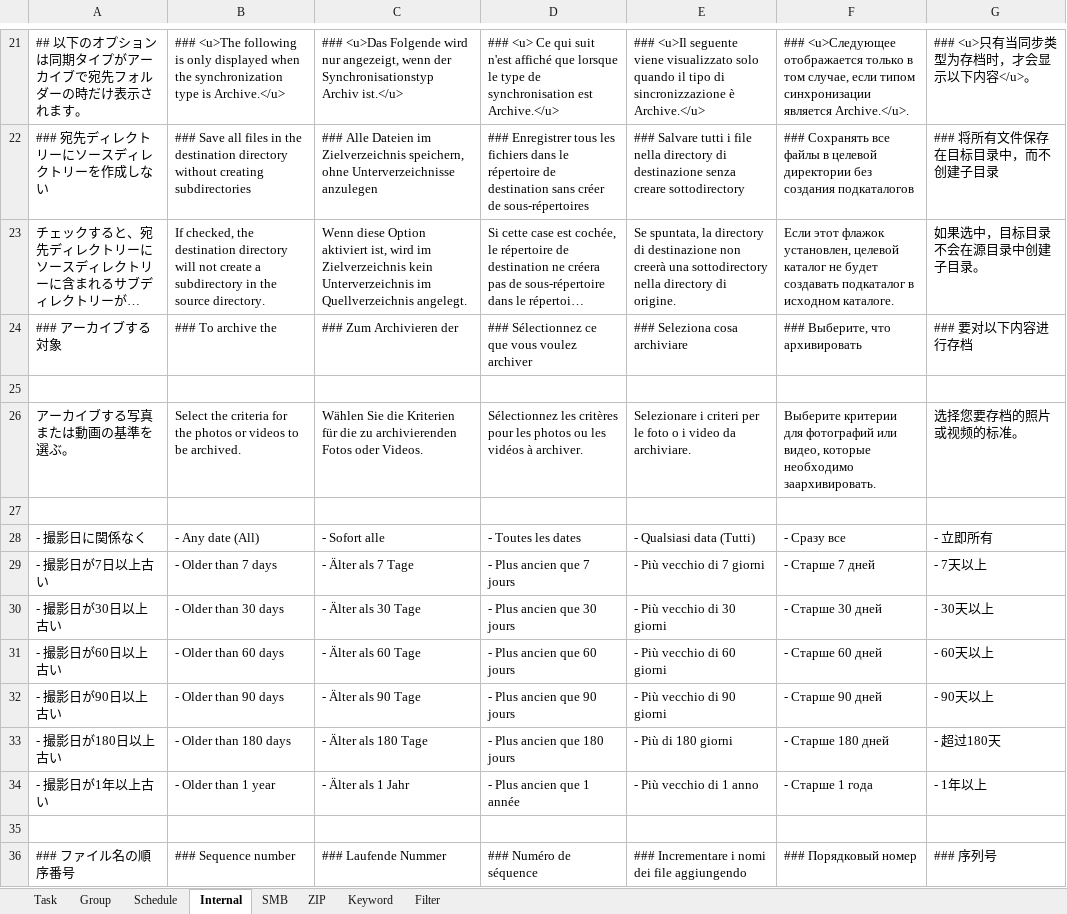
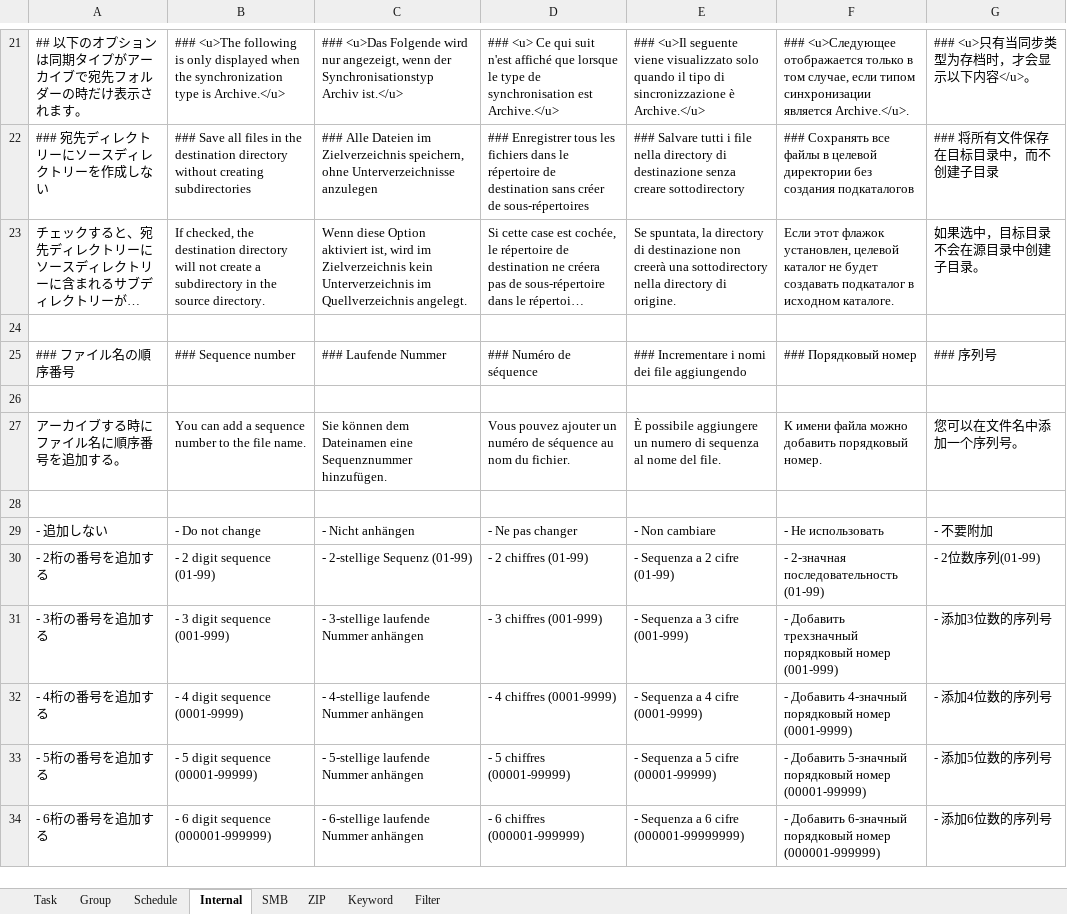
Before and after one commit to Sentaroh/SMBSync3, an Excel workbook: app/help/@help.xlsx, sheet Internal, drawn as a sheet; only a part is shown, gaps mark what is left out; the shorter side is filled out with more unchanged rows; long unchanged cells end in …; values as stored, in another font and other column widths than the file's, no borders; the diff names each change by its address in the sheet, - before the commit and + after, or states it on an @@ line.

```diff
--- a/app/help/@help.xlsx (sheet Internal)
+++ b/app/help/@help.xlsx (sheet Internal)
-row 24: ### アーカイブする対象 | ### To archive the | ### Zum Archivieren der | ### Sélectionnez ce que vous voulez archiver | ### Seleziona cosa archiviare | ### Выберите, что архивировать | ### 要对以下内容进行存档
-row 25: (empty)
-row 26: アーカイブする写真または動画の基準を選ぶ。 | Select the criteria for the photos or videos to be archived. | Wählen Sie die Kriterien für die zu archivierenden Fotos oder Videos. | Sélectionnez les critères pour les photos ou les vidéos à archiver. | Selezionare i criteri per le foto o i video da archiviare. | Выберите критерии для фотографий или видео, которые необходимо заархивировать. | 选择您要存档的照片或视频的标准。
-row 27: (empty)
-row 28: - 撮影日に関係なく | - Any date (All) | - Sofort alle | - Toutes les dates | - Qualsiasi data (Tutti) | - Сразу все | - 立即所有
-row 29: - 撮影日が7日以上古い | - Older than 7 days | - Älter als 7 Tage | - Plus ancien que 7 jours | - Più vecchio di 7 giorni | - Старше 7 дней | - 7天以上
-row 30: - 撮影日が30日以上古い | - Older than 30 days | - Älter als 30 Tage | - Plus ancien que 30 jours | - Più vecchio di 30 giorni | - Старше 30 дней | - 30天以上
-row 31: - 撮影日が60日以上古い | - Older than 60 days | - Älter als 60 Tage | - Plus ancien que 60 jours | - Più vecchio di 60 giorni | - Старше 60 дней | - 60天以上
-row 32: - 撮影日が90日以上古い | - Older than 90 days | - Älter als 90 Tage | - Plus ancien que 90 jours | - Più vecchio di 90 giorni | - Старше 90 дней | - 90天以上
-row 33: - 撮影日が180日以上古い | - Older than 180 days | - Älter als 180 Tage | - Plus ancien que 180 jours | - Più di 180 giorni | - Старше 180 дней | - 超过180天
-row 34: - 撮影日が1年以上古い | - Older than 1 year | - Älter als 1 Jahr | - Plus ancien que 1 année | - Più vecchio di 1 anno | - Старше 1 года | - 1年以上
```
Also changed, not shown: sheet Task, sheet SMB, message_translation_sync3.xlsm, 52 other files.
